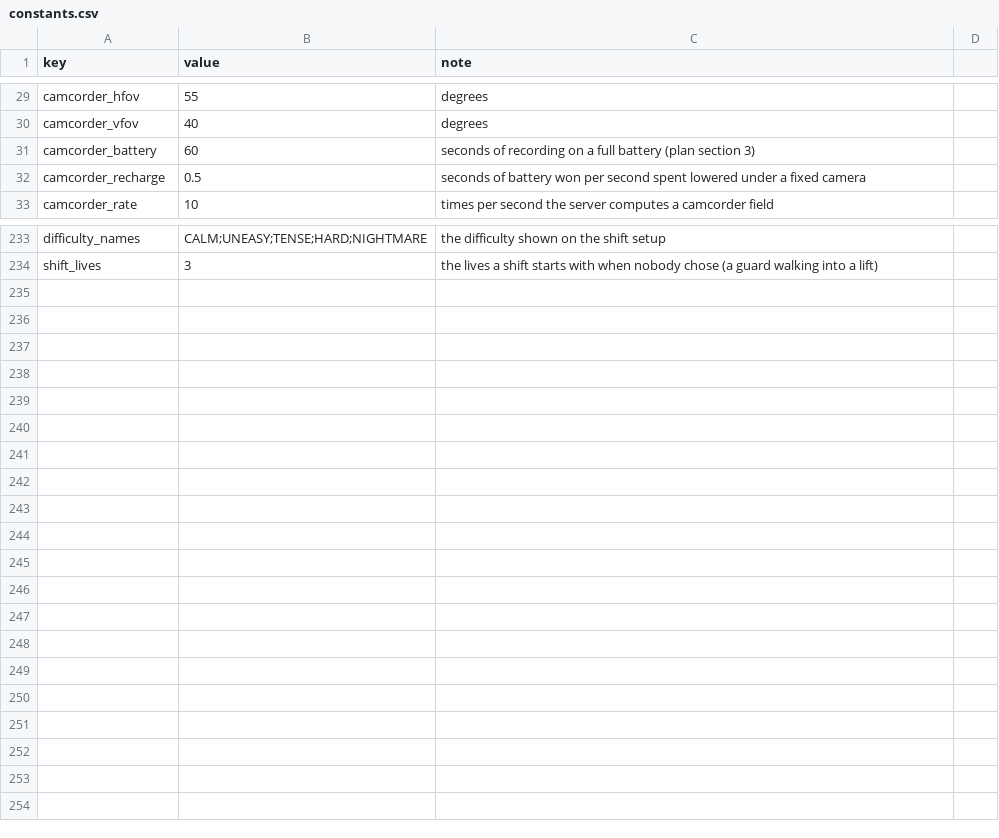
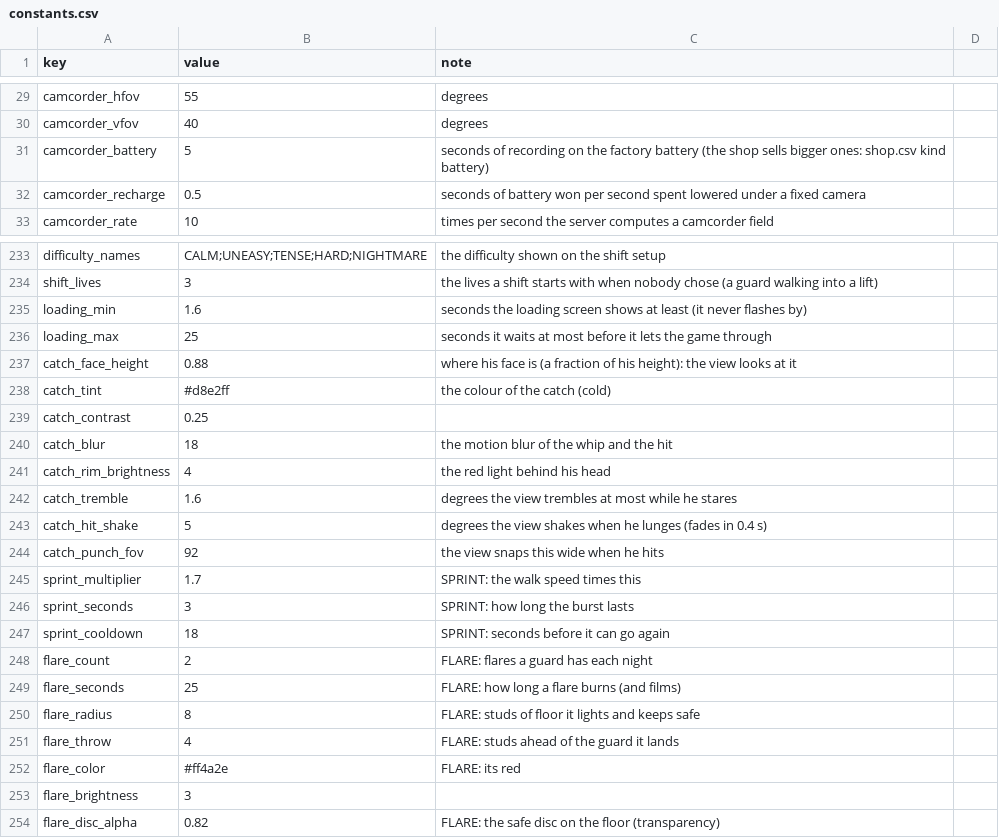
Before and after one commit to AMoncade/blind-spot, a CSV file: content/constants.csv, drawn as a sheet; only a part is shown, gaps mark what is left out; the diff covers the shown part only.

```diff
--- a/content/constants.csv
+++ b/content/constants.csv
@@ -30,3 +30,3 @@ camcorder_hfov,55,degrees
 camcorder_vfov,40,degrees
-camcorder_battery,60,seconds of recording on a full battery (plan section 3)
+camcorder_battery,5,seconds of recording on the factory battery (the shop sells bigger ones: shop.csv kind battery)
 camcorder_recharge,0.5,seconds of battery won per second spent lowered under a fixed camera
@@ -234 +234,21 @@ difficulty_names,CALM;UNEASY;TENSE;HARD;NIGHTMARE,the difficulty shown on the sh
 shift_lives,3,the lives a shift starts with when nobody chose (a guard walking into a lift)
+loading_min,1.6,seconds the loading screen shows at least (it never flashes by)
+loading_max,25,seconds it waits at most before it lets the game through
+catch_face_height,0.88,where his face is (a fraction of his height): the view looks at it
+catch_tint,#d8e2ff,the colour of the catch (cold)
+catch_contrast,0.25,
+catch_blur,18,the motion blur of the whip and the hit
+catch_rim_brightness,4,the red light behind his head
+catch_tremble,1.6,degrees the view trembles at most while he stares
+catch_hit_shake,5,degrees the view shakes when he lunges (fades in 0.4 s)
+catch_punch_fov,92,the view snaps this wide when he hits
+sprint_multiplier,1.7,SPRINT: the walk speed times this
+sprint_seconds,3,SPRINT: how long the burst lasts
+sprint_cooldown,18,SPRINT: seconds before it can go again
+flare_count,2,FLARE: flares a guard has each night
+flare_seconds,25,FLARE: how long a flare burns (and films)
+flare_radius,8,FLARE: studs of floor it lights and keeps safe
+flare_throw,4,FLARE: studs ahead of the guard it lands
+flare_color,#ff4a2e,FLARE: its red
+flare_brightness,3,
+flare_disc_alpha,0.82,FLARE: the safe disc on the floor (transparency)
```
Also changed, not shown: 1 added row, 1 removed row and 13 edited cells elsewhere in this file, assets/SOURCES.csv, content/shop.csv, 18 other files.
